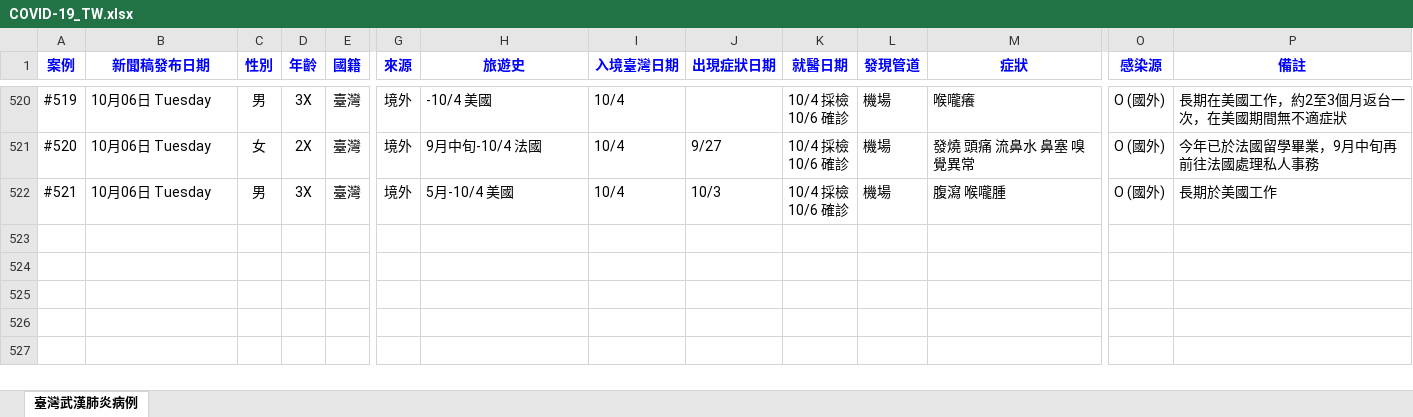
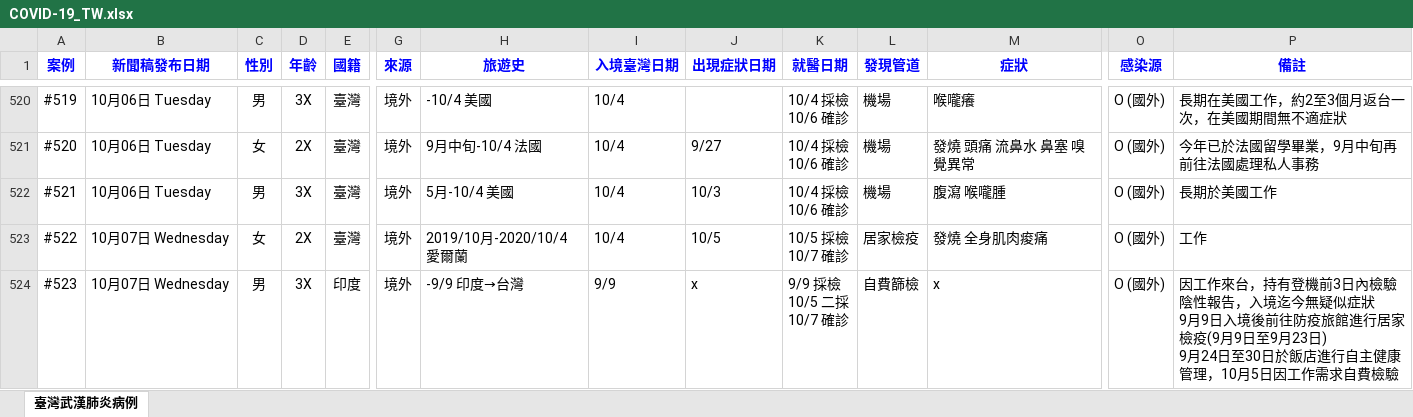
Before and after one commit to AlcHawk/dashcovid19, an Excel workbook: Data/COVID-19_TW.xlsx, sheet 臺灣武漢肺炎病例, drawn as a sheet; only a part is shown, gaps mark what is left out; values as stored, in another font and other column widths than the file's, no borders; charts and pictures and conditional formats and table styles not drawn; rows hold the shown columns only; ↵ is a line break in a cell; the diff names each change by its address in the sheet, - before the commit and + after, or states it on an @@ line.

```diff
--- a/Data/COVID-19_TW.xlsx (sheet 臺灣武漢肺炎病例)
+++ b/Data/COVID-19_TW.xlsx (sheet 臺灣武漢肺炎病例)
+row 523: #522 | 10月07日 Wednesday | 女 | 2X | 臺灣 | 境外 | 2019/10月-2020/10/4 愛爾蘭 | 10/4 | 10/5 | 10/5 採檢 ↵ 10/7 確診 | 居家檢疫 | 發燒 全身肌肉痠痛 | O (國外) | 工作
+row 524: #523 | 10月07日 Wednesday | 男 | 3X | 印度 | 境外 | -9/9 印度→台灣 | 9/9 | x | 9/9 採檢 ↵ 10/5 二採 ↵ 10/7 確診 | 自費篩檢 | x | O (國外) | 因工作來台，持有登機前3日內檢驗陰性報告，入境迄今無疑似症狀 ↵ 9月9日入境後前往防疫旅館進行居家檢疫(9月9日至9月23日) ↵ 9月24日至30日於飯店進行自主健康管理，10月5日因工作需求自費檢驗
```
Also changed, not shown: Data/CDC_Press List.xlsx.
